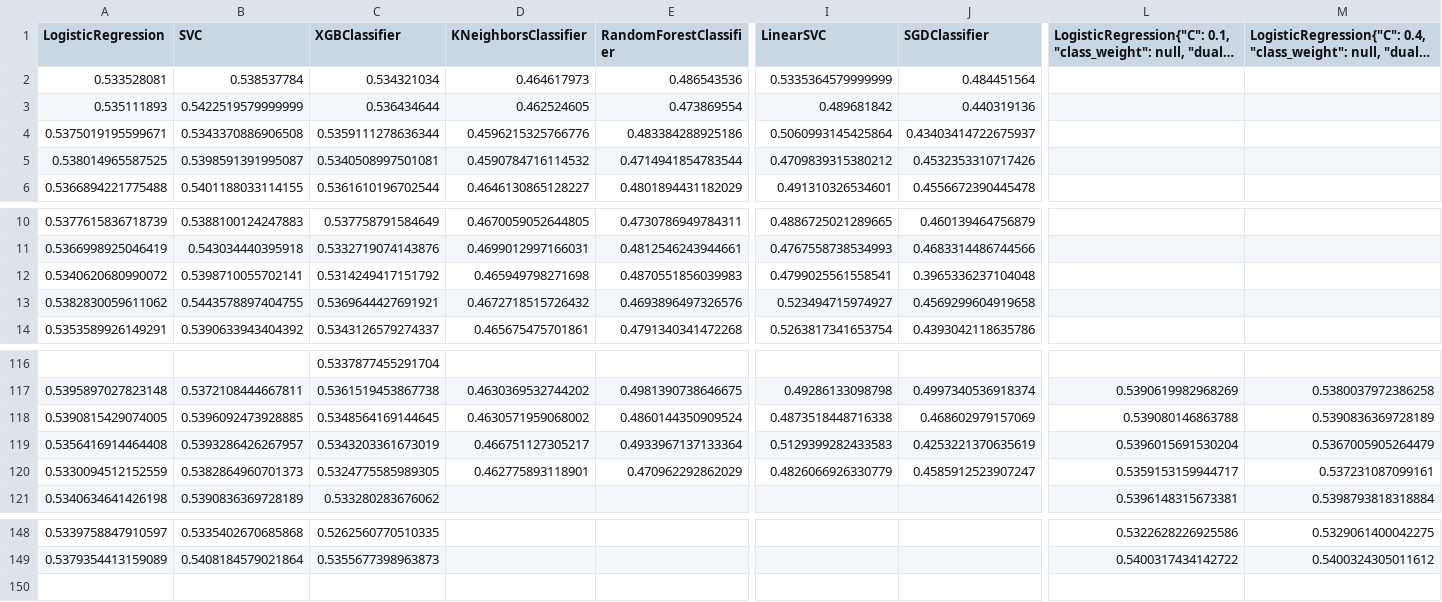
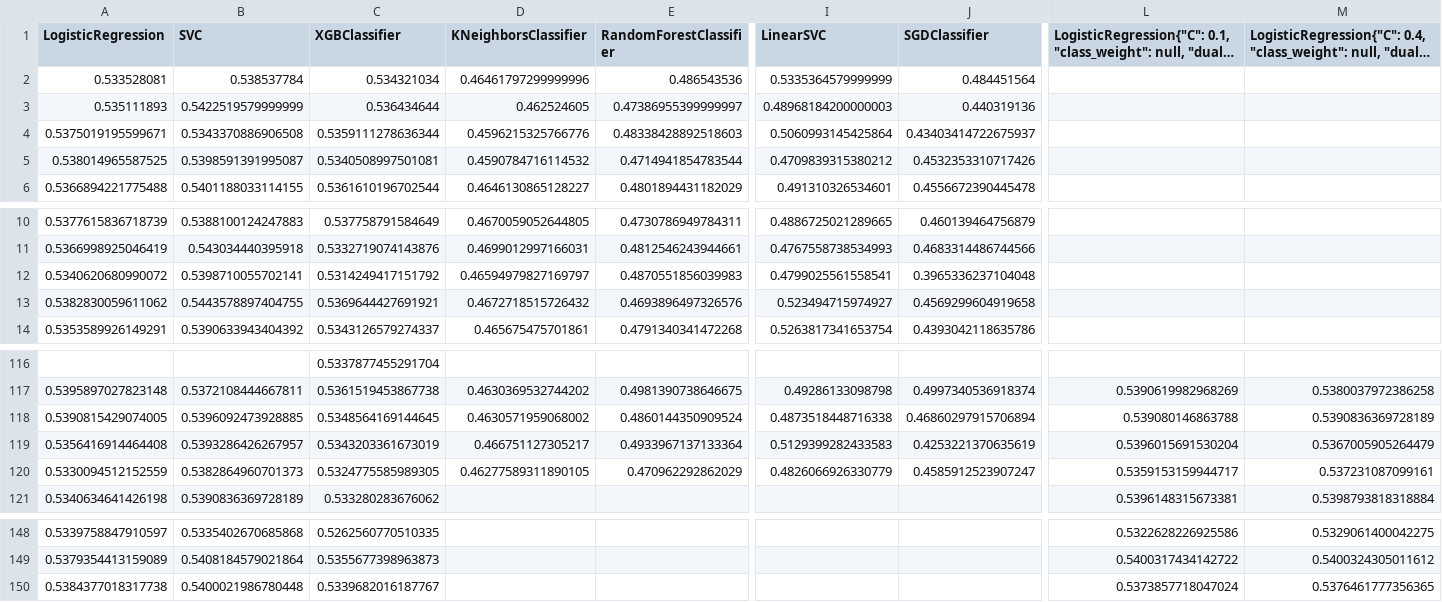
Before and after one commit to woongbinchoi/English-Premier-League-Prediction, a CSV file: data/statistics/model_confidence.csv, drawn as a sheet; only a part is shown, gaps mark what is left out; long unchanged cells end in …; rows hold the shown columns only; the diff names each change by its address in the sheet, - before the commit and + after, or states it on an @@ line.

```diff
--- a/data/statistics/model_confidence.csv
+++ b/data/statistics/model_confidence.csv
-D2 (KNeighborsClassifier): 0.464617973
+D2 (KNeighborsClassifier): 0.46461797299999996
-E3 (RandomForestClassifier): 0.473869554
+E3 (RandomForestClassifier): 0.47386955399999997
-I3 (LinearSVC): 0.489681842
+I3 (LinearSVC): 0.48968184200000003
-E4 (RandomForestClassifier): 0.483384288925186
+E4 (RandomForestClassifier): 0.48338428892518603
-D12 (KNeighborsClassifier): 0.465949798271698
+D12 (KNeighborsClassifier): 0.46594979827169797
-J118 (SGDClassifier): 0.468602979157069
+J118 (SGDClassifier): 0.46860297915706894
-D120 (KNeighborsClassifier): 0.462775893118901
+D120 (KNeighborsClassifier): 0.46277589311890105
+row 150: 0.5384377018317738 | 0.5400021986780448 | 0.5339682016187767 |  |  |  |  | 0.5373857718047024 | 0.5376461777356365
```
Also changed, not shown: data/cleaned/2018-2019.csv, data/raw/2018-2019.csv, 9 other files.
